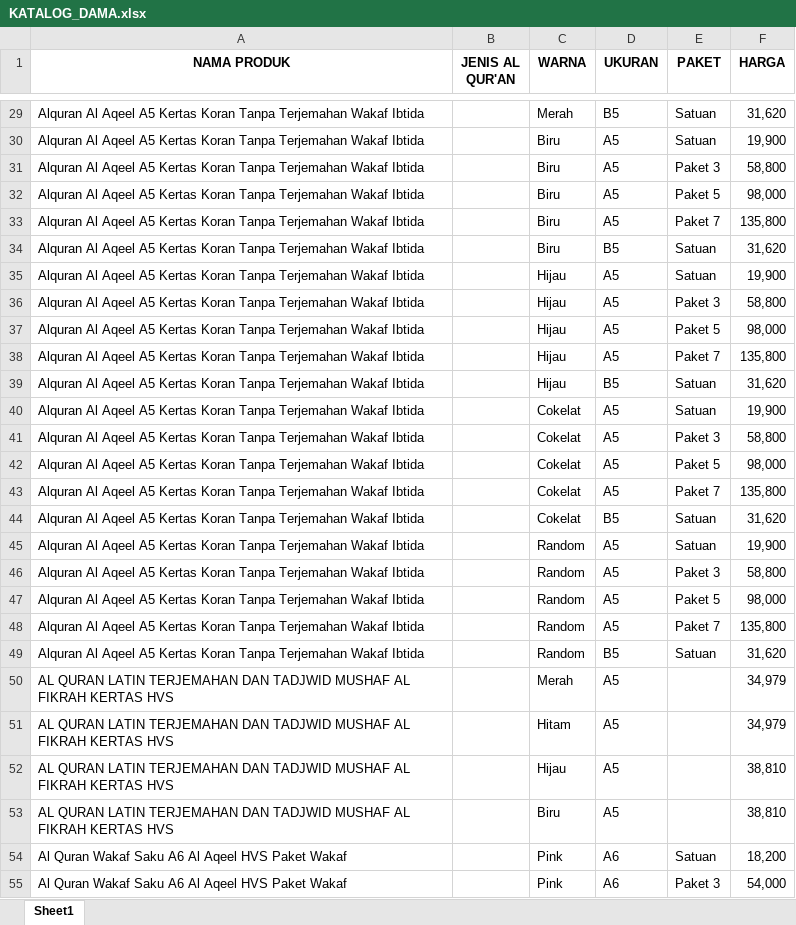
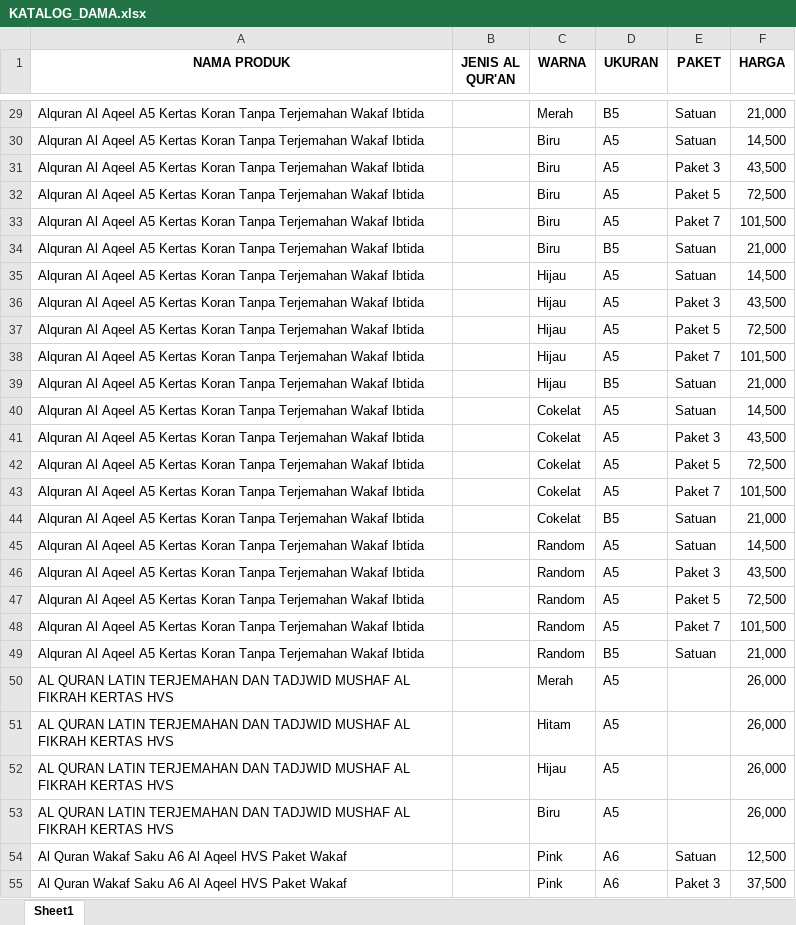
Before and after one commit to sptryogi/rekapanku, an Excel workbook: KATALOG_DAMA.xlsx, sheet Sheet1, drawn as a sheet; only a part is shown, gaps mark what is left out; values as stored, in another font and other column widths than the file's, no borders; the diff covers the shown part only; the diff names each change by its address in the sheet, - before the commit and + after, or states it on an @@ line.

```diff
--- a/KATALOG_DAMA.xlsx (sheet Sheet1)
+++ b/KATALOG_DAMA.xlsx (sheet Sheet1)
-F29 (HARGA): 31,620
+F29 (HARGA): 21,000
-F30 (HARGA): 19,900
+F30 (HARGA): 14,500
-F31 (HARGA): 58,800
+F31 (HARGA): 43,500
-F32 (HARGA): 98,000
+F32 (HARGA): 72,500
-F33 (HARGA): 135,800
+F33 (HARGA): 101,500
-F34 (HARGA): 31,620
+F34 (HARGA): 21,000
-F35 (HARGA): 19,900
+F35 (HARGA): 14,500
-F36 (HARGA): 58,800
+F36 (HARGA): 43,500
-F37 (HARGA): 98,000
+F37 (HARGA): 72,500
-F38 (HARGA): 135,800
+F38 (HARGA): 101,500
-F39 (HARGA): 31,620
+F39 (HARGA): 21,000
-F40 (HARGA): 19,900
+F40 (HARGA): 14,500
-F41 (HARGA): 58,800
+F41 (HARGA): 43,500
-F42 (HARGA): 98,000
+F42 (HARGA): 72,500
-F43 (HARGA): 135,800
+F43 (HARGA): 101,500
-F44 (HARGA): 31,620
+F44 (HARGA): 21,000
-F45 (HARGA): 19,900
+F45 (HARGA): 14,500
-F46 (HARGA): 58,800
+F46 (HARGA): 43,500
-F47 (HARGA): 98,000
+F47 (HARGA): 72,500
-F48 (HARGA): 135,800
+F48 (HARGA): 101,500
-F49 (HARGA): 31,620
+F49 (HARGA): 21,000
-F50:F51 (HARGA): 34,979
+F50:F51 (HARGA): 26,000
-F52:F53 (HARGA): 38,810
+F52:F53 (HARGA): 26,000
-F54 (HARGA): 18,200
+F54 (HARGA): 12,500
-F55 (HARGA): 54,000
+F55 (HARGA): 37,500
```
Also changed, not shown: 289 edited cells elsewhere in this sheet.
